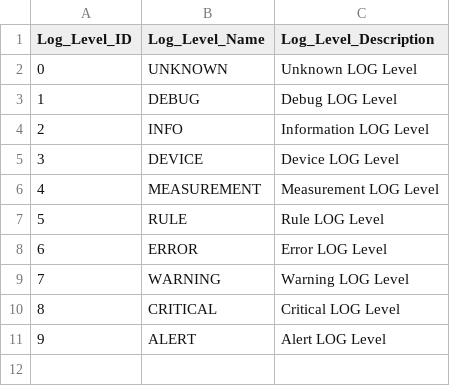
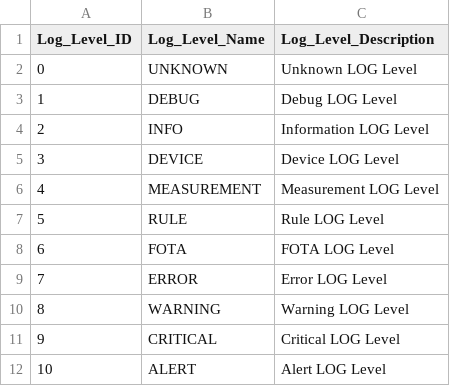
Before and after one commit to akkoyun/Standartlar, a CSV file: PostOffice/Data/Log_Level.csv, drawn as a sheet; addresses are those after the commit; the diff names each change by its address in the sheet, - before the commit and + after, or states it on an @@ line.

Commit message:
FOTA Service Workup

```diff
--- a/PostOffice/Data/Log_Level.csv
+++ b/PostOffice/Data/Log_Level.csv
+row 8: 6 | FOTA | FOTA LOG Level
@@ column A (Log_Level_ID) renumbered from row 9 down @@
```
Also changed, not shown: 1 other file.
